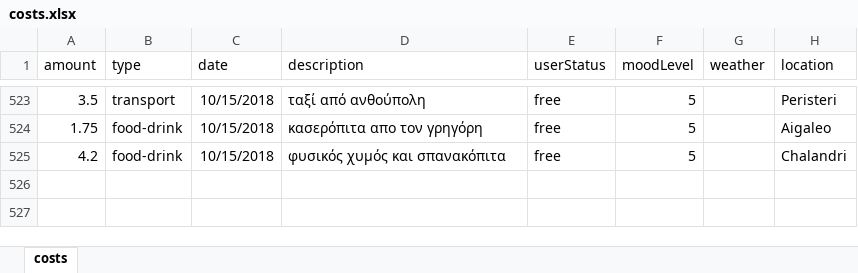
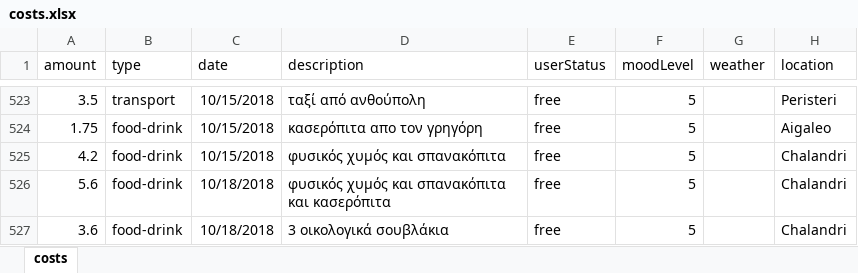
Before and after one commit to Stamanos/Financial-Organization, an Excel workbook: costs.xlsx, sheet costs, drawn as a sheet; only a part is shown, gaps mark what is left out; values as stored, in another font and other column widths than the file's, no borders; table styles not drawn; the diff names each change by its address in the sheet, - before the commit and + after, or states it on an @@ line.

Commit message:
Update costs

```diff
--- a/costs.xlsx (sheet costs)
+++ b/costs.xlsx (sheet costs)
+row 526: 5.6 | food-drink | 10/18/2018 | φυσικός χυμός και σπανακόπιτα και κασερόπιτα | free | 5 |  | Chalandri
+row 527: 3.6 | food-drink | 10/18/2018 | 3 οικολογικά σουβλάκια | free | 5 |  | Chalandri
```
